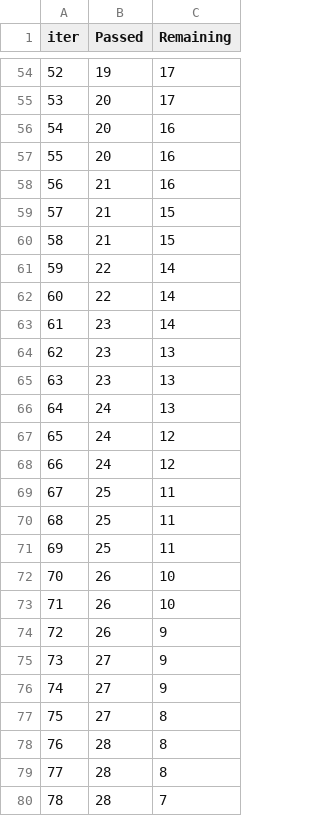
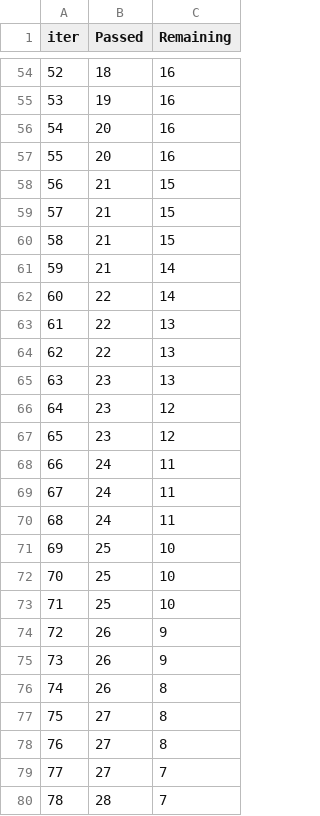
Before and after one commit to Uzoemeka/MLproject, a TSV file: catboost_info/time_left.tsv, drawn as a sheet; only a part is shown, gaps mark what is left out; the diff covers the shown part only.

```diff
--- a/catboost_info/time_left.tsv
+++ b/catboost_info/time_left.tsv
@@ -54,27 +54,27 @@ iter	Passed	Remaining
-52	19	17
-53	20	17
+52	18	16
+53	19	16
 54	20	16
 55	20	16
-56	21	16
+56	21	15
 57	21	15
 58	21	15
-59	22	14
+59	21	14
 60	22	14
-61	23	14
-62	23	13
+61	22	13
+62	22	13
 63	23	13
-64	24	13
-65	24	12
-66	24	12
-67	25	11
-68	25	11
-69	25	11
-70	26	10
-71	26	10
+64	23	12
+65	23	12
+66	24	11
+67	24	11
+68	24	11
+69	25	10
+70	25	10
+71	25	10
 72	26	9
-73	27	9
-74	27	9
+73	26	9
+74	26	8
 75	27	8
-76	28	8
-77	28	8
+76	27	8
+77	27	7
 78	28	7
```
Also changed, not shown: 106 edited cells elsewhere in this file, artifacts/test.csv, artifacts/train.csv, 12 other files.
